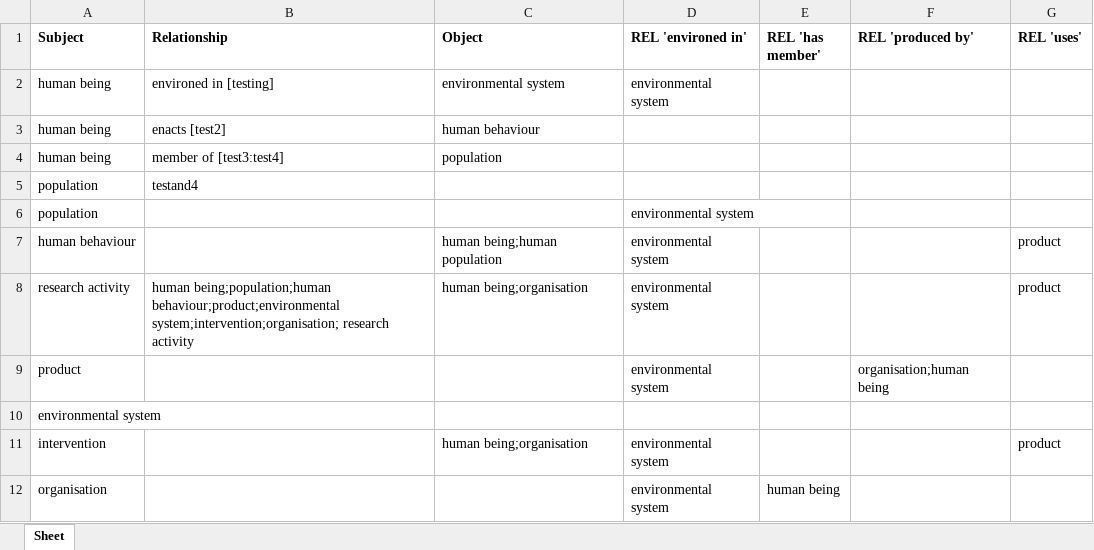
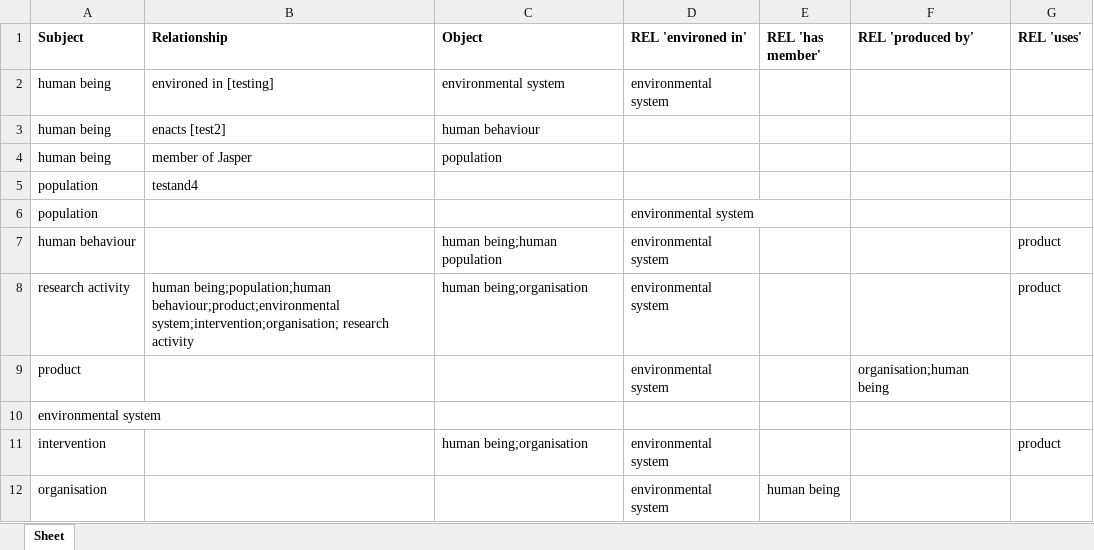
Before and after one commit to jannahastings/addiction-ontology, an Excel workbook: inputs/AddictO_Upper level.xlsx, sheet Sheet, drawn as a sheet; values as stored, in another font and other column widths than the file's, no borders; the diff names each change by its address in the sheet, - before the commit and + after, or states it on an @@ line.

Commit message:
Updating AddictO_Upper level.xlsx

```diff
--- a/inputs/AddictO_Upper level.xlsx (sheet Sheet)
+++ b/inputs/AddictO_Upper level.xlsx (sheet Sheet)
-B4 (Relationship): member of [test3:test4]
+B4 (Relationship): member of Jasper
```
